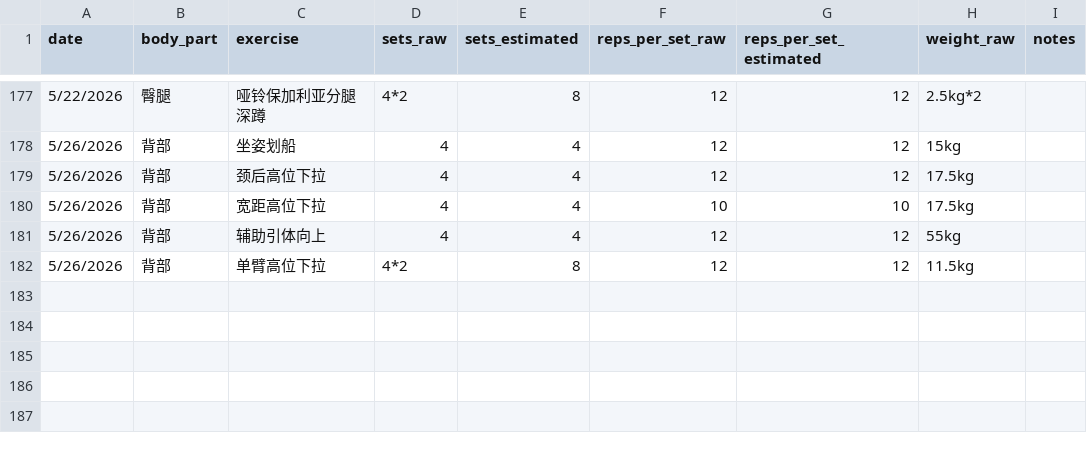
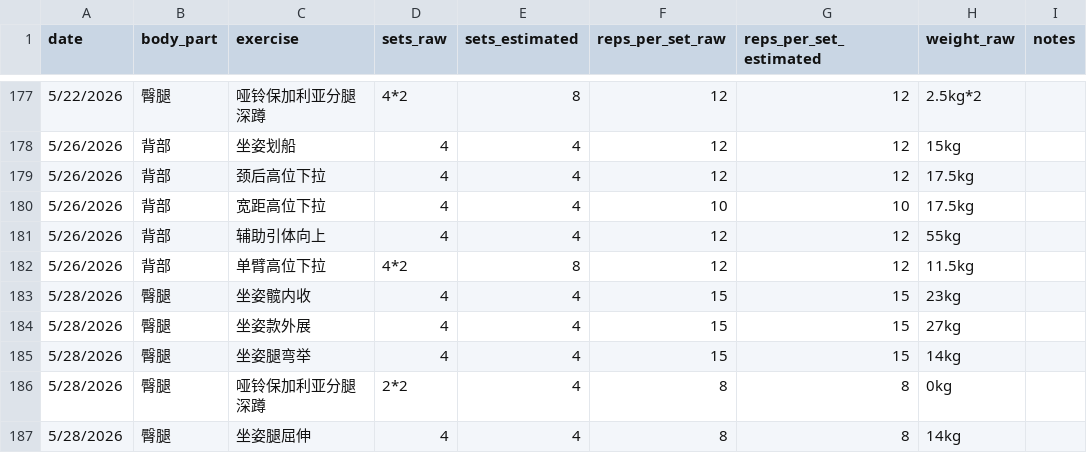
Before and after one commit to haiyankong/workout, a CSV file: data/training-log.csv, drawn as a sheet; only a part is shown, gaps mark what is left out.

Commit message:
Update training-log.csv

```diff
--- a/data/training-log.csv
+++ b/data/training-log.csv
@@ -182 +182,6 @@
 5/26/2026,背部,单臂高位下拉,4*2,8,12,12,11.5kg,
+5/28/2026,臀腿,坐姿髋内收,4,4,15,15,23kg,
+5/28/2026,臀腿,坐姿款外展,4,4,15,15,27kg,
+5/28/2026,臀腿,坐姿腿弯举,4,4,15,15,14kg,
+5/28/2026,臀腿,哑铃保加利亚分腿深蹲,2*2,4,8,8,0kg,
+5/28/2026,臀腿,坐姿腿屈伸,4,4,8,8,14kg,
```
